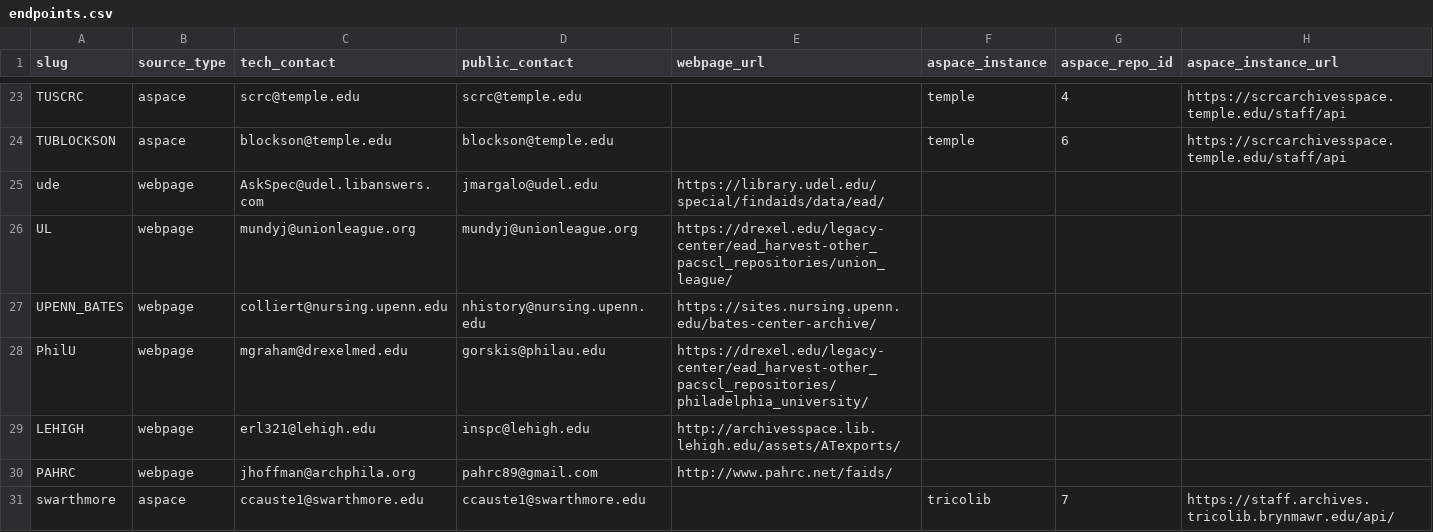
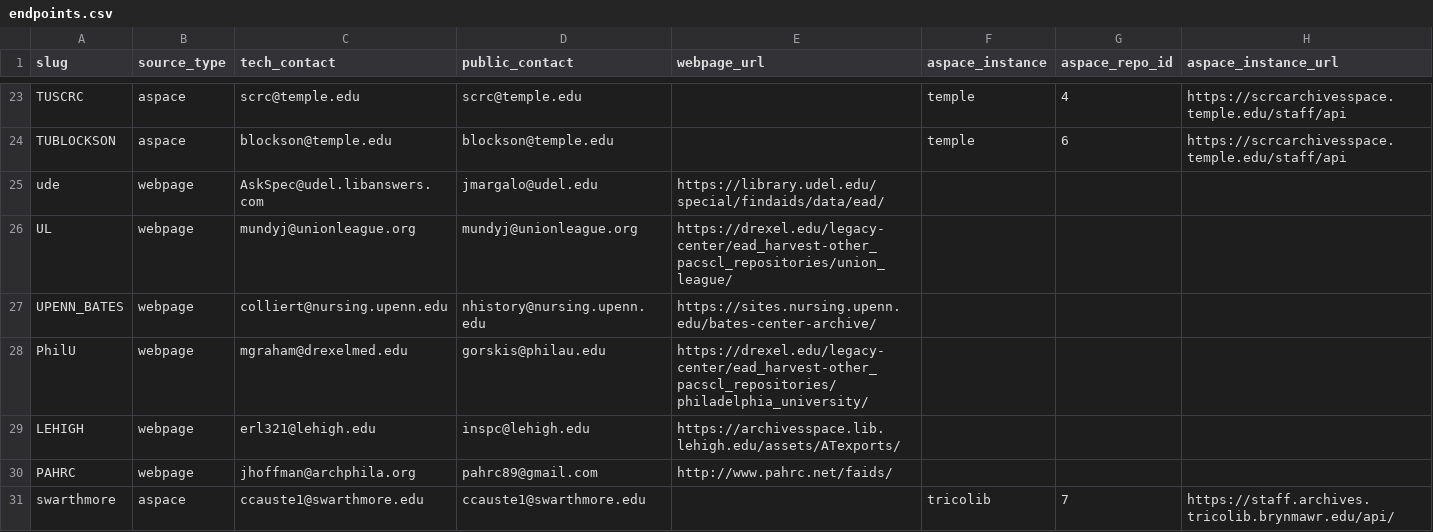
Before and after one commit to upenn-libraries/finding_aids, a CSV file: rails_app/data/endpoints.csv, drawn as a sheet; only a part is shown, gaps mark what is left out.

Commit message:
Fixing lehigh URL to be https so it can be harvested correctly

```diff
--- a/rails_app/data/endpoints.csv
+++ b/rails_app/data/endpoints.csv
@@ -28,3 +28,3 @@ UPENN_BATES,webpage,colliert@nursing.upenn.edu,nhistory@nursing.upenn.edu,https:
 PhilU,webpage,mgraham@drexelmed.edu,gorskis@philau.edu,https://drexel.edu/legacy-center/ead_harvest-other_pacscl_repositories/philadelphia_university/,,
-LEHIGH,webpage,erl321@lehigh.edu,inspc@lehigh.edu,http://archivesspace.lib.lehigh.edu/assets/ATexports/,,
+LEHIGH,webpage,erl321@lehigh.edu,inspc@lehigh.edu,https://archivesspace.lib.lehigh.edu/assets/ATexports/,,
 PAHRC,webpage,jhoffman@archphila.org,pahrc89@gmail.com,http://www.pahrc.net/faids/,,
```
